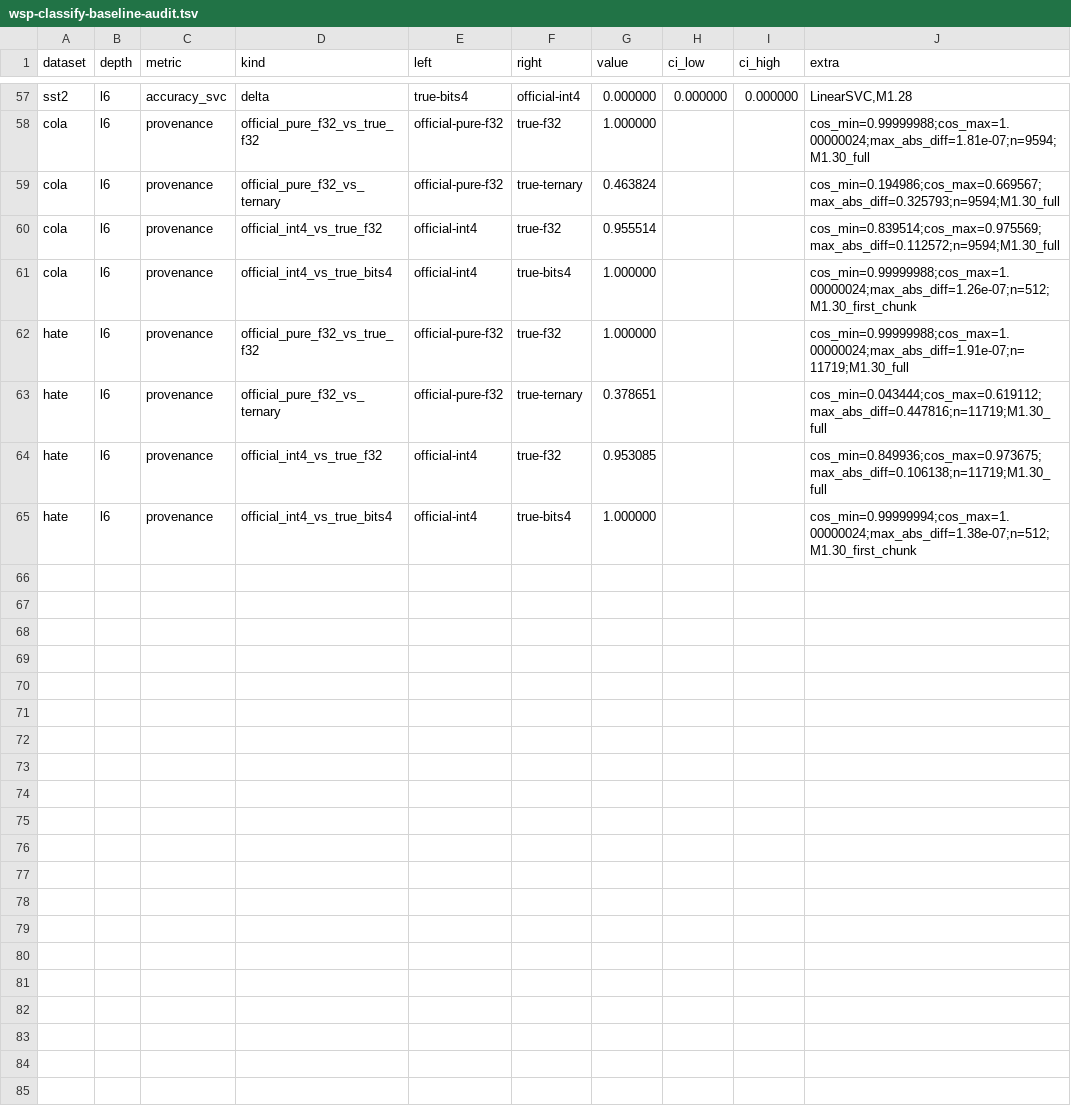
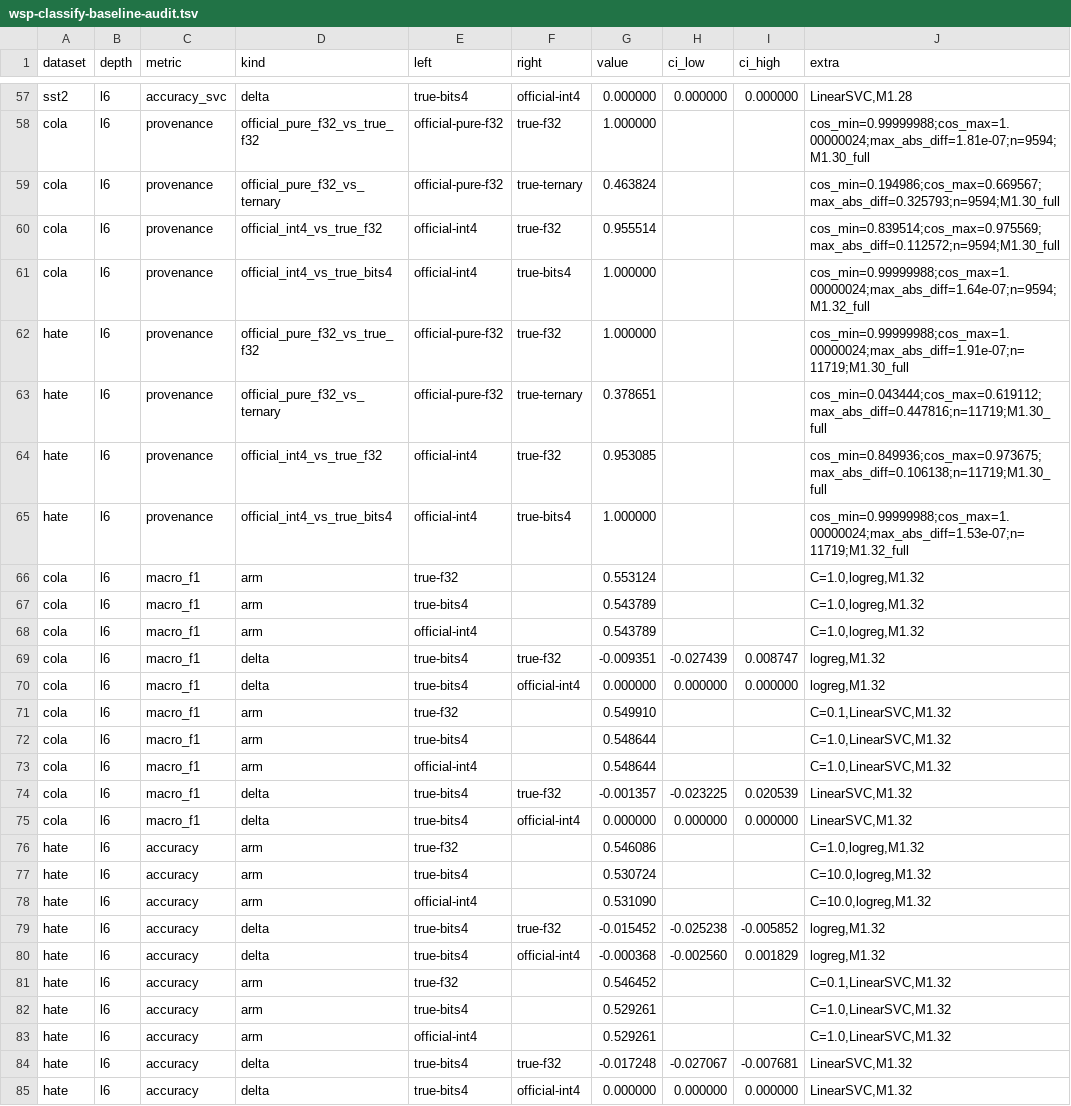
Before and after one commit to bfxh/trit, a TSV file: docs/research/data/wsp-classify-baseline-audit.tsv, drawn as a sheet; only a part is shown, gaps mark what is left out.

```diff
--- a/docs/research/data/wsp-classify-baseline-audit.tsv
+++ b/docs/research/data/wsp-classify-baseline-audit.tsv
@@ -60,3 +60,3 @@ cola	l6	provenance	official_pure_f32_vs_ternary	official-pure-f32	true-ternary	0
 cola	l6	provenance	official_int4_vs_true_f32	official-int4	true-f32	0.955514			cos_min=0.839514;cos_max=0.975569;max_abs_diff=0.112572;n=9594;M1.30_full
-cola	l6	provenance	official_int4_vs_true_bits4	official-int4	true-bits4	1.000000			cos_min=0.99999988;cos_max=1.00000024;max_abs_diff=1.26e-07;n=512;M1.30_first_chunk
+cola	l6	provenance	official_int4_vs_true_bits4	official-int4	true-bits4	1.000000			cos_min=0.99999988;cos_max=1.00000024;max_abs_diff=1.64e-07;n=9594;M1.32_full
 hate	l6	provenance	official_pure_f32_vs_true_f32	official-pure-f32	true-f32	1.000000			cos_min=0.99999988;cos_max=1.00000024;max_abs_diff=1.91e-07;n=11719;M1.30_full
@@ -64,2 +64,22 @@ hate	l6	provenance	official_pure_f32_vs_ternary	official-pure-f32	true-ternary	0
 hate	l6	provenance	official_int4_vs_true_f32	official-int4	true-f32	0.953085			cos_min=0.849936;cos_max=0.973675;max_abs_diff=0.106138;n=11719;M1.30_full
-hate	l6	provenance	official_int4_vs_true_bits4	official-int4	true-bits4	1.000000			cos_min=0.99999994;cos_max=1.00000024;max_abs_diff=1.38e-07;n=512;M1.30_first_chunk
+hate	l6	provenance	official_int4_vs_true_bits4	official-int4	true-bits4	1.000000			cos_min=0.99999988;cos_max=1.00000024;max_abs_diff=1.53e-07;n=11719;M1.32_full
+cola	l6	macro_f1	arm	true-f32		0.553124			C=1.0,logreg,M1.32
+cola	l6	macro_f1	arm	true-bits4		0.543789			C=1.0,logreg,M1.32
+cola	l6	macro_f1	arm	official-int4		0.543789			C=1.0,logreg,M1.32
+cola	l6	macro_f1	delta	true-bits4	true-f32	-0.009351	-0.027439	0.008747	logreg,M1.32
+cola	l6	macro_f1	delta	true-bits4	official-int4	0.000000	0.000000	0.000000	logreg,M1.32
+cola	l6	macro_f1	arm	true-f32		0.549910			C=0.1,LinearSVC,M1.32
+cola	l6	macro_f1	arm	true-bits4		0.548644			C=1.0,LinearSVC,M1.32
+cola	l6	macro_f1	arm	official-int4		0.548644			C=1.0,LinearSVC,M1.32
+cola	l6	macro_f1	delta	true-bits4	true-f32	-0.001357	-0.023225	0.020539	LinearSVC,M1.32
+cola	l6	macro_f1	delta	true-bits4	official-int4	0.000000	0.000000	0.000000	LinearSVC,M1.32
+hate	l6	accuracy	arm	true-f32		0.546086			C=1.0,logreg,M1.32
+hate	l6	accuracy	arm	true-bits4		0.530724			C=10.0,logreg,M1.32
+hate	l6	accuracy	arm	official-int4		0.531090			C=10.0,logreg,M1.32
+hate	l6	accuracy	delta	true-bits4	true-f32	-0.015452	-0.025238	-0.005852	logreg,M1.32
+hate	l6	accuracy	delta	true-bits4	official-int4	-0.000368	-0.002560	0.001829	logreg,M1.32
+hate	l6	accuracy	arm	true-f32		0.546452			C=0.1,LinearSVC,M1.32
+hate	l6	accuracy	arm	true-bits4		0.529261			C=1.0,LinearSVC,M1.32
+hate	l6	accuracy	arm	official-int4		0.529261			C=1.0,LinearSVC,M1.32
+hate	l6	accuracy	delta	true-bits4	true-f32	-0.017248	-0.027067	-0.007681	LinearSVC,M1.32
+hate	l6	accuracy	delta	true-bits4	official-int4	0.000000	0.000000	0.000000	LinearSVC,M1.32
```
Also changed, not shown: 5 other files.
